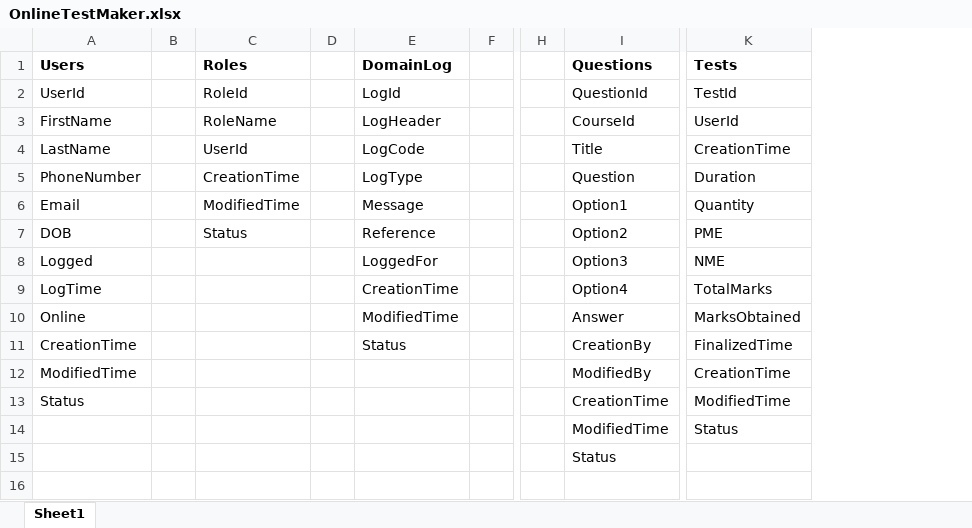
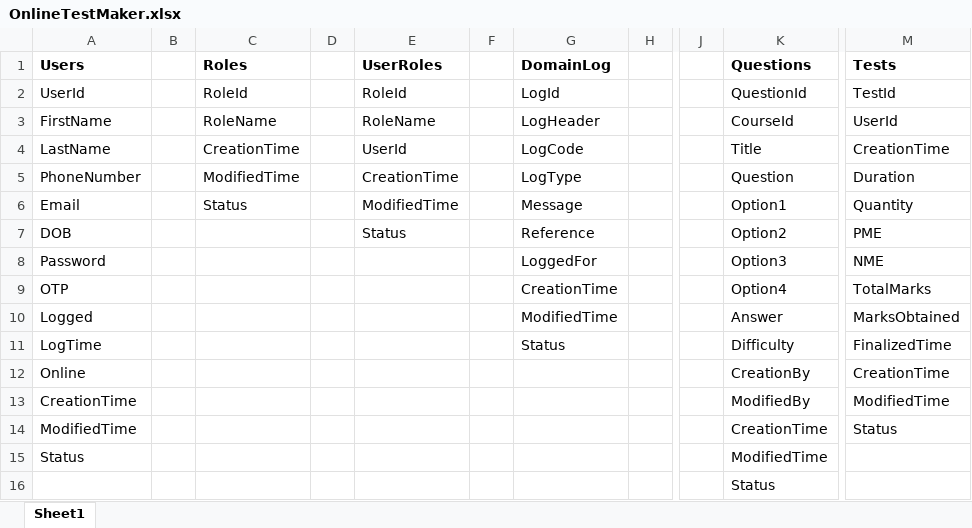
Before and after one commit to SukeshKappuram/OTM, an Excel workbook: OnlineTestMaker.xlsx, sheet Sheet1, drawn as a sheet; only a part is shown, gaps mark what is left out; values as stored, in another font and other column widths than the file's, no borders; removed rows and columns are numbered as before the commit, all else as after; rows hold the shown columns only; the diff names each change by its address in the sheet, - before the commit and + after, or states it on an @@ line.

```diff
--- a/OnlineTestMaker.xlsx (sheet Sheet1)
+++ b/OnlineTestMaker.xlsx (sheet Sheet1)
+column E (UserRoles), rows 2-7: RoleId | RoleName | UserId | CreationTime | ModifiedTime | Status
+column F, empty
-C4 (Roles): UserId
+C4 (Roles): CreationTime
-C5 (Roles): CreationTime
+C5 (Roles): ModifiedTime
-C6 (Roles): ModifiedTime
+C6 (Roles): Status
-C7 (Roles): Status
+C7 (Roles): (empty)
-A8 (Users): Logged
+A8 (Users): Password
-A9 (Users): LogTime
+A9 (Users): OTP
+row 10: Logged |  |  |  |  |  | ModifiedTime |  |  | Answer | MarksObtained
+row 11: LogTime |  |  |  |  |  | Status |  |  | Difficulty | FinalizedTime
-G12 (DomainLog): ModifiedTime
+G12 (DomainLog): (empty)
-K12 (Questions): Answer
+K12 (Questions): CreationBy
-M12 (Tests): MarksObtained
+M12 (Tests): CreationTime
-G13 (DomainLog): Status
+G13 (DomainLog): (empty)
-K13 (Questions): CreationBy
+K13 (Questions): ModifiedBy
-M13 (Tests): FinalizedTime
+M13 (Tests): ModifiedTime
-K14 (Questions): ModifiedBy
+K14 (Questions): CreationTime
-M14 (Tests): CreationTime
+M14 (Tests): Status
-K15 (Questions): CreationTime
+K15 (Questions): ModifiedTime
-M15 (Tests): ModifiedTime
+M15 (Tests): (empty)
-row 14:  |  |  |  |  |  |  | ModifiedTime | Status
```
Also changed, not shown: 12 other files.
